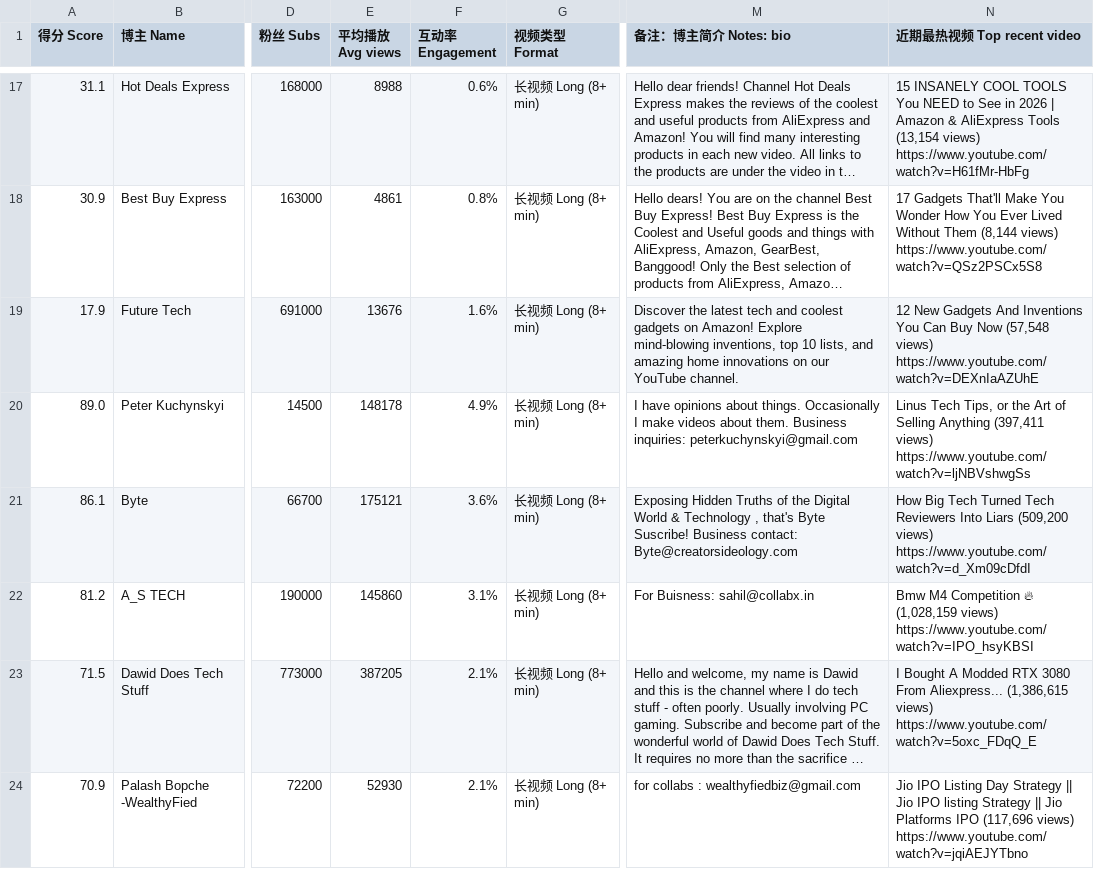
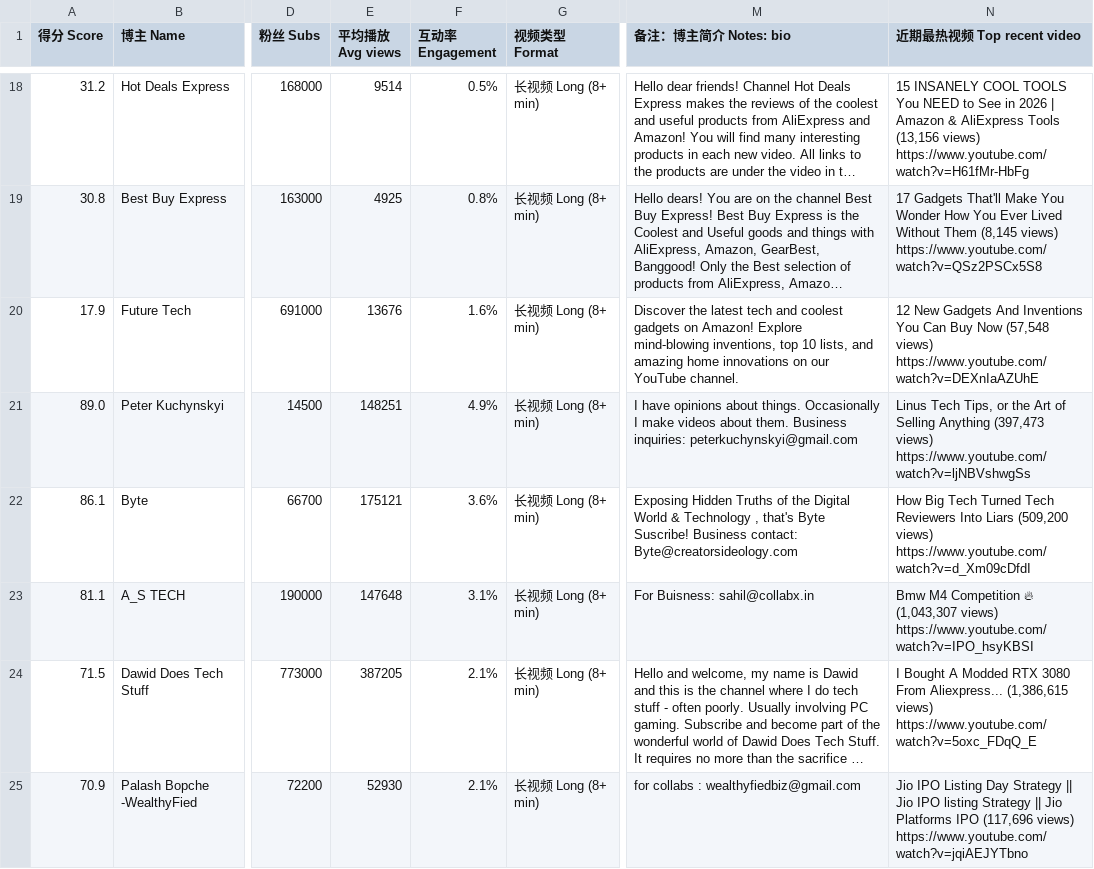
Before and after one commit to Lindsey132/creator-rader, a CSV file: data/tech-review-long.csv, drawn as a sheet; only a part is shown, gaps mark what is left out; long unchanged cells end in …; addresses are those after the commit; the diff covers the shown part only; the diff names each change by its address in the sheet, - before the commit and + after, or states it on an @@ line.

```diff
--- a/data/tech-review-long.csv
+++ b/data/tech-review-long.csv
-A18 (得分 Score): 31.1
+A18 (得分 Score): 31.2
-E18 (平均播放 Avg views): 8988
+E18 (平均播放 Avg views): 9514
-F18 (互动率 Engagement): 0.6%
+F18 (互动率 Engagement): 0.5%
-N18 (近期最热视频 Top recent video): …AliExpress Tools (13,154 views) https://www.youtube.com/watch?v=H61fMr-HbFg
+N18 (近期最热视频 Top recent video): …AliExpress Tools (13,156 views) https://www.youtube.com/watch?v=H61fMr-HbFg
-A19 (得分 Score): 30.9
+A19 (得分 Score): 30.8
-E19 (平均播放 Avg views): 4861
+E19 (平均播放 Avg views): 4925
-N19 (近期最热视频 Top recent video): …Without Them (8,144 views) https://www.youtube.com/watch?v=QSz2PSCx5S8
+N19 (近期最热视频 Top recent video): …Without Them (8,145 views) https://www.youtube.com/watch?v=QSz2PSCx5S8
-E21 (平均播放 Avg views): 148178
+E21 (平均播放 Avg views): 148251
-N21 (近期最热视频 Top recent video): …Selling Anything (397,411 views) https://www.youtube.com/watch?v=ljNBVshwgSs
+N21 (近期最热视频 Top recent video): …Selling Anything (397,473 views) https://www.youtube.com/watch?v=ljNBVshwgSs
-A23 (得分 Score): 81.2
+A23 (得分 Score): 81.1
-E23 (平均播放 Avg views): 145860
+E23 (平均播放 Avg views): 147648
-N23 (近期最热视频 Top recent video): …Competition 🔥 (1,028,159 views) https://www.youtube.com/watch?v=IPO_hsyKBSI
+N23 (近期最热视频 Top recent video): …Competition 🔥 (1,043,307 views) https://www.youtube.com/watch?v=IPO_hsyKBSI
```
Also changed, not shown: 3 added rows, 1 removed row and 53 edited cells elsewhere in this file, data/audio.csv, data/maker.csv, 7 other files.
